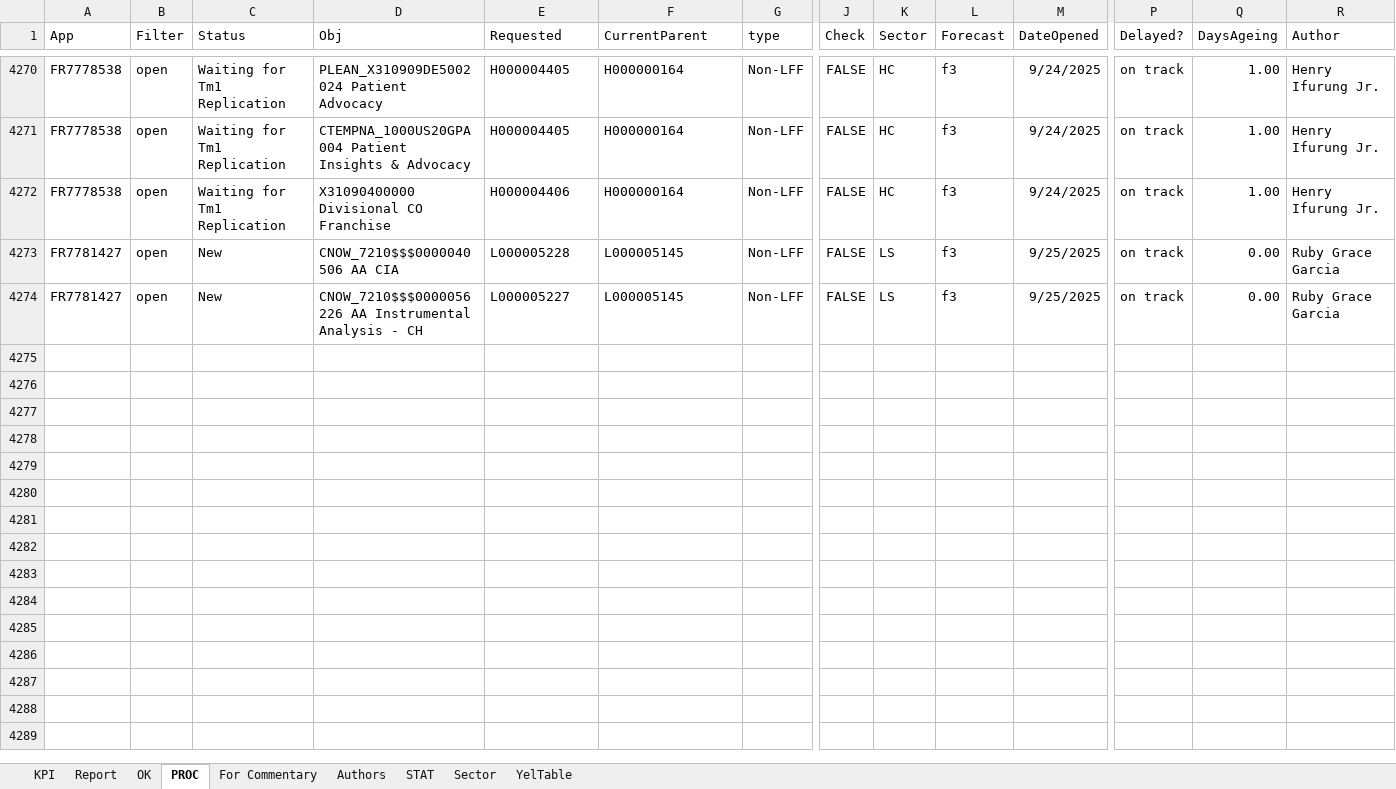
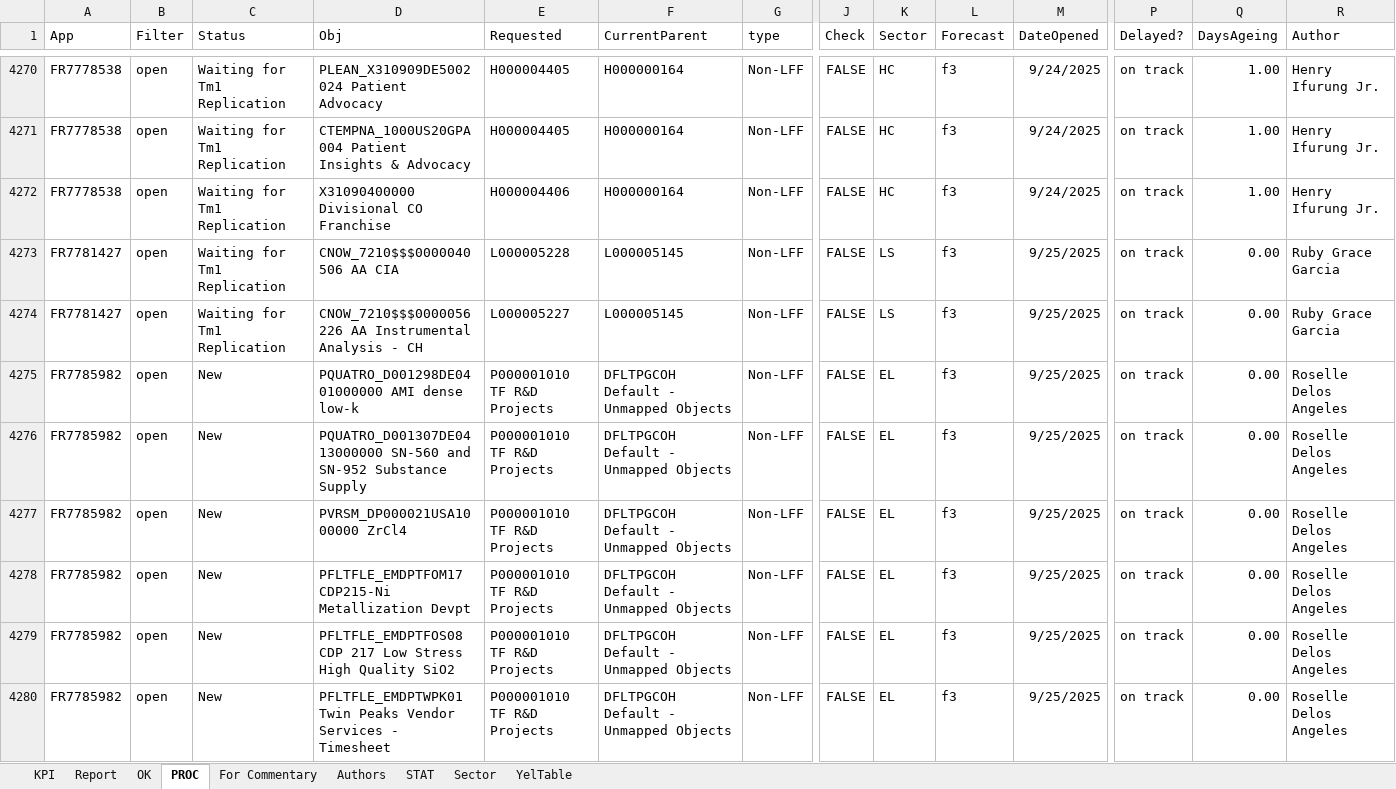
Before and after one commit to violencepierre/GCOH-Tickets-for-Processing, an Excel workbook: F3 2024 mappings.xlsx, sheet PROC, drawn as a sheet; only a part is shown, gaps mark what is left out; values as stored, in another font and other column widths than the file's, no borders; conditional formats and table styles not drawn; rows hold the shown columns only; the diff covers the shown part only; the diff names each change by its address in the sheet, - before the commit and + after, or states it on an @@ line.

```diff
--- a/F3 2024 mappings.xlsx (sheet PROC)
+++ b/F3 2024 mappings.xlsx (sheet PROC)
-C4273:C4274 (Status): New
+C4273:C4274 (Status): Waiting for Tm1 Replication
+row 4275: FR7785982 | open | New | PQUATRO_D001298DE0401000000 AMI dense low-k | P000001010 TF R&D Projects | DFLTPGCOH Default - Unmapped Objects | Non-LFF | FALSE | EL | f3 | 9/25/2025 | on track | 0.00 | Roselle Delos Angeles
+row 4276: FR7785982 | open | New | PQUATRO_D001307DE0413000000 SN-560 and SN-952 Substance Supply | P000001010 TF R&D Projects | DFLTPGCOH Default - Unmapped Objects | Non-LFF | FALSE | EL | f3 | 9/25/2025 | on track | 0.00 | Roselle Delos Angeles
+row 4277: FR7785982 | open | New | PVRSM_DP000021USA1000000 ZrCl4 | P000001010 TF R&D Projects | DFLTPGCOH Default - Unmapped Objects | Non-LFF | FALSE | EL | f3 | 9/25/2025 | on track | 0.00 | Roselle Delos Angeles
+row 4278: FR7785982 | open | New | PFLTFLE_EMDPTFOM17 CDP215-Ni Metallization Devpt | P000001010 TF R&D Projects | DFLTPGCOH Default - Unmapped Objects | Non-LFF | FALSE | EL | f3 | 9/25/2025 | on track | 0.00 | Roselle Delos Angeles
+row 4279: FR7785982 | open | New | PFLTFLE_EMDPTFOS08 CDP 217 Low Stress High Quality SiO2 | P000001010 TF R&D Projects | DFLTPGCOH Default - Unmapped Objects | Non-LFF | FALSE | EL | f3 | 9/25/2025 | on track | 0.00 | Roselle Delos Angeles
+row 4280: FR7785982 | open | New | PFLTFLE_EMDPTWPK01 Twin Peaks Vendor Services - Timesheet | P000001010 TF R&D Projects | DFLTPGCOH Default - Unmapped Objects | Non-LFF | FALSE | EL | f3 | 9/25/2025 | on track | 0.00 | Roselle Delos Angeles
```
Also changed, not shown: 8 added rows elsewhere in this sheet, Inputs/PyDump.xlsx, 1 other file.
